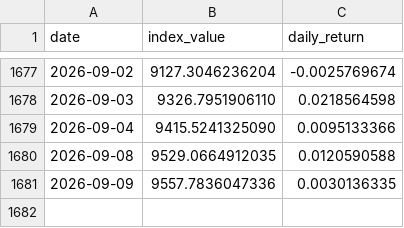
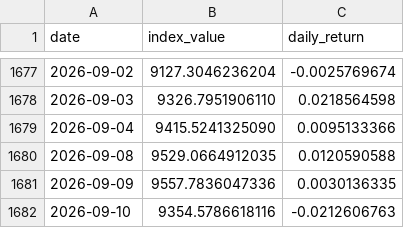
Before and after one commit to Riccard0631/rp-ai-infrastructure-30-index, a CSV file: backtest_history.csv, drawn as a sheet; only a part is shown, gaps mark what is left out; the diff names each change by its address in the sheet, - before the commit and + after, or states it on an @@ line.

```diff
--- a/backtest_history.csv
+++ b/backtest_history.csv
+row 1682: 2026-09-10 | 9354.5786618116 | -0.0212606763
```
Also changed, not shown: history.csv, 4 other files.
